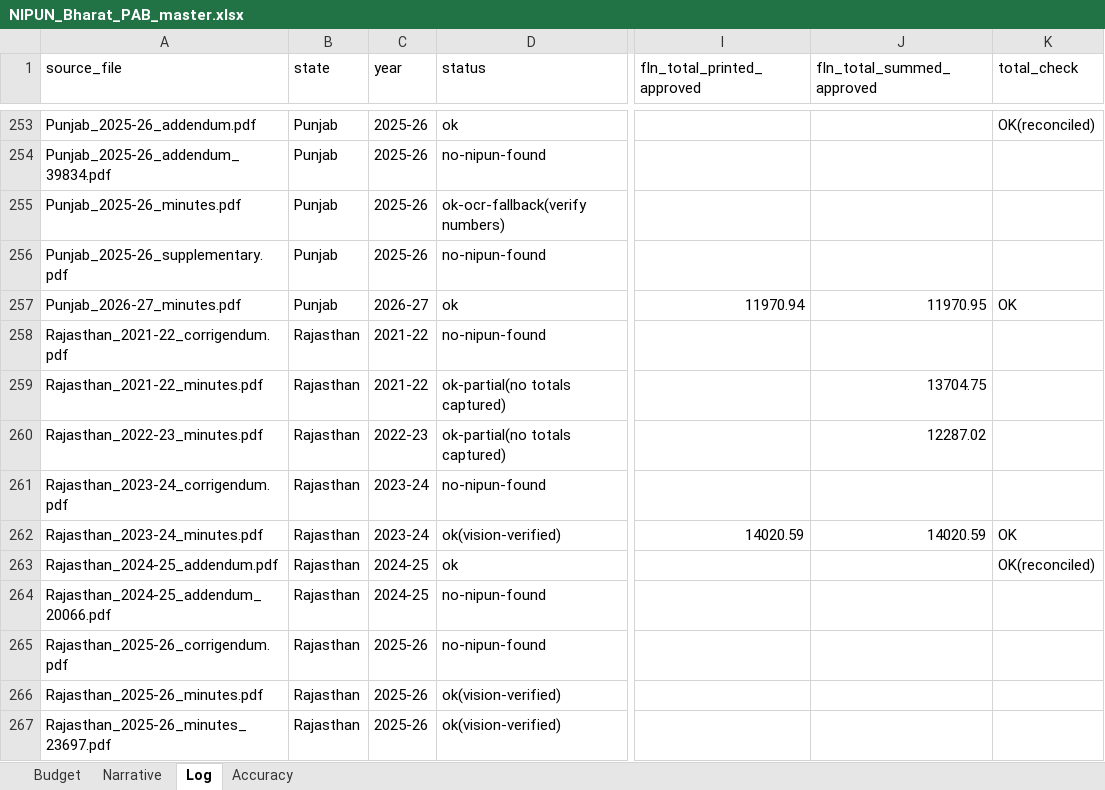
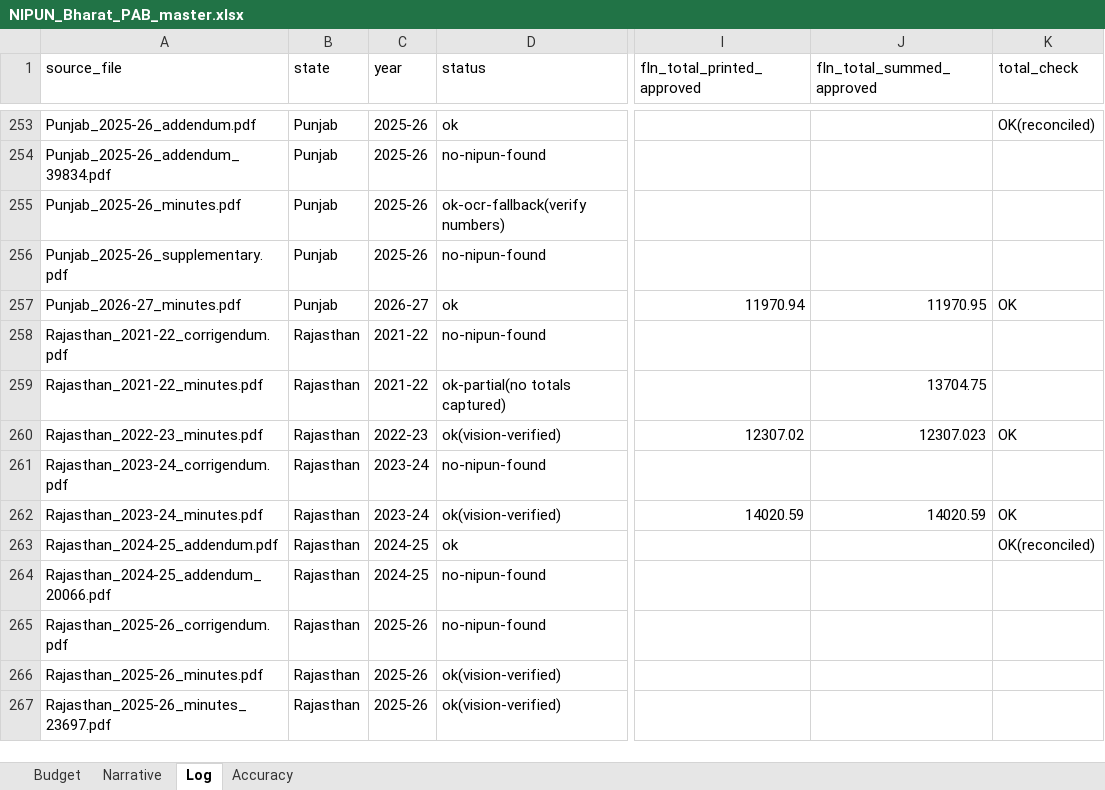
Before and after one commit to gordianknot-legacy/nipun-pab-dashboard, an Excel workbook: NIPUN_Bharat_PAB_master.xlsx, sheet Log, drawn as a sheet; only a part is shown, gaps mark what is left out; values as stored, in another font and other column widths than the file's, no borders; the diff names each change by its address in the sheet, - before the commit and + after, or states it on an @@ line.

```diff
--- a/NIPUN_Bharat_PAB_master.xlsx (sheet Log)
+++ b/NIPUN_Bharat_PAB_master.xlsx (sheet Log)
-D260 (status): ok-partial(no totals captured)
+D260 (status): ok(vision-verified)
-I260 (fln_total_printed_approved): (empty)
+I260 (fln_total_printed_approved): 12307.02
-J260 (fln_total_summed_approved): 12287.02
+J260 (fln_total_summed_approved): 12307.023
-K260 (total_check): (empty)
+K260 (total_check): OK
```
Also changed, not shown: sheet Budget.
